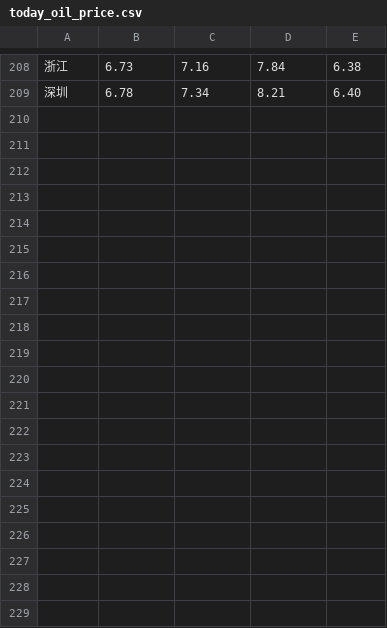
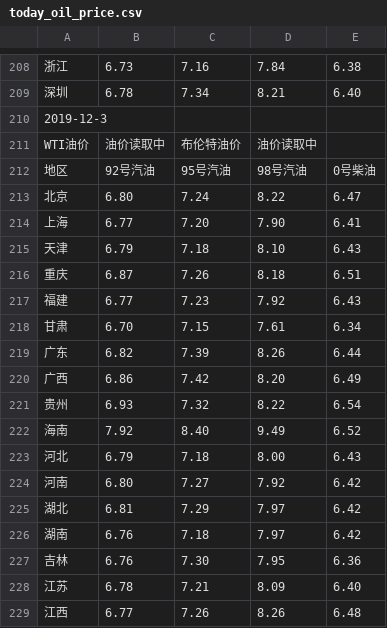
Before and after one commit to lewyu/Today_Oil_Price, a CSV file: src/today_oil_price.csv, drawn as a sheet; only a part is shown, gaps mark what is left out; the diff covers the shown part only; the diff names each change by its address in the sheet, - before the commit and + after, or states it on an @@ line.

Commit message:
UPT Detail

```diff
--- a/src/today_oil_price.csv
+++ b/src/today_oil_price.csv
+row 210: 2019-12-3
+row 211: WTI油价 | 油价读取中 | 布伦特油价 | 油价读取中
+row 212: 地区 | 92号汽油 | 95号汽油 | 98号汽油 | 0号柴油
+row 213: 北京 | 6.80 | 7.24 | 8.22 | 6.47
+row 214: 上海 | 6.77 | 7.20 | 7.90 | 6.41
+row 215: 天津 | 6.79 | 7.18 | 8.10 | 6.43
+row 216: 重庆 | 6.87 | 7.26 | 8.18 | 6.51
+row 217: 福建 | 6.77 | 7.23 | 7.92 | 6.43
+row 218: 甘肃 | 6.70 | 7.15 | 7.61 | 6.34
+row 219: 广东 | 6.82 | 7.39 | 8.26 | 6.44
+row 220: 广西 | 6.86 | 7.42 | 8.20 | 6.49
+row 221: 贵州 | 6.93 | 7.32 | 8.22 | 6.54
+row 222: 海南 | 7.92 | 8.40 | 9.49 | 6.52
+row 223: 河北 | 6.79 | 7.18 | 8.00 | 6.43
+row 224: 河南 | 6.80 | 7.27 | 7.92 | 6.42
+row 225: 湖北 | 6.81 | 7.29 | 7.97 | 6.42
+row 226: 湖南 | 6.76 | 7.18 | 7.97 | 6.42
+row 227: 吉林 | 6.76 | 7.30 | 7.95 | 6.36
+row 228: 江苏 | 6.78 | 7.21 | 8.09 | 6.40
+row 229: 江西 | 6.77 | 7.26 | 8.26 | 6.48
```
Also changed, not shown: 15 added rows elsewhere in this file.
